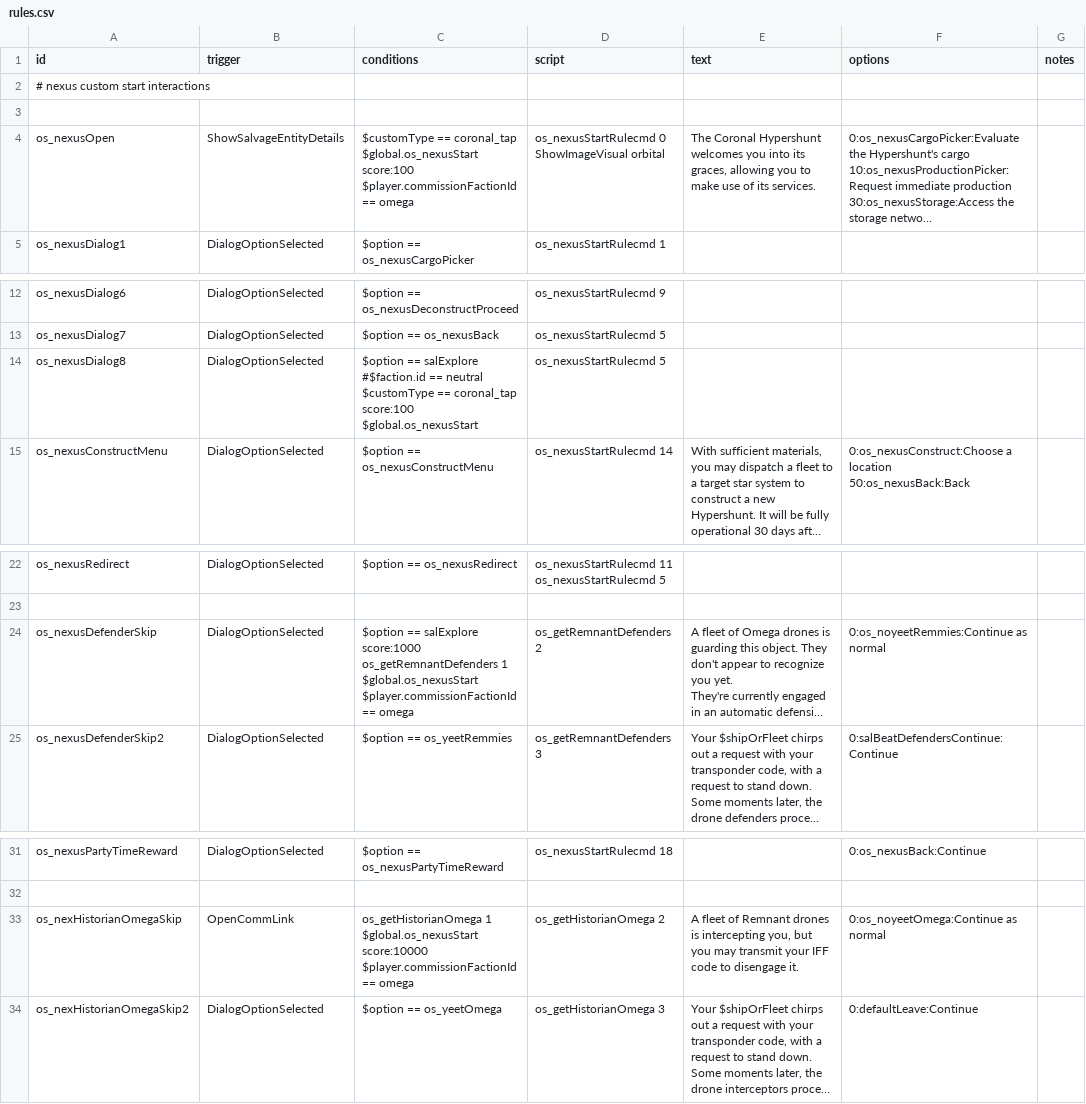
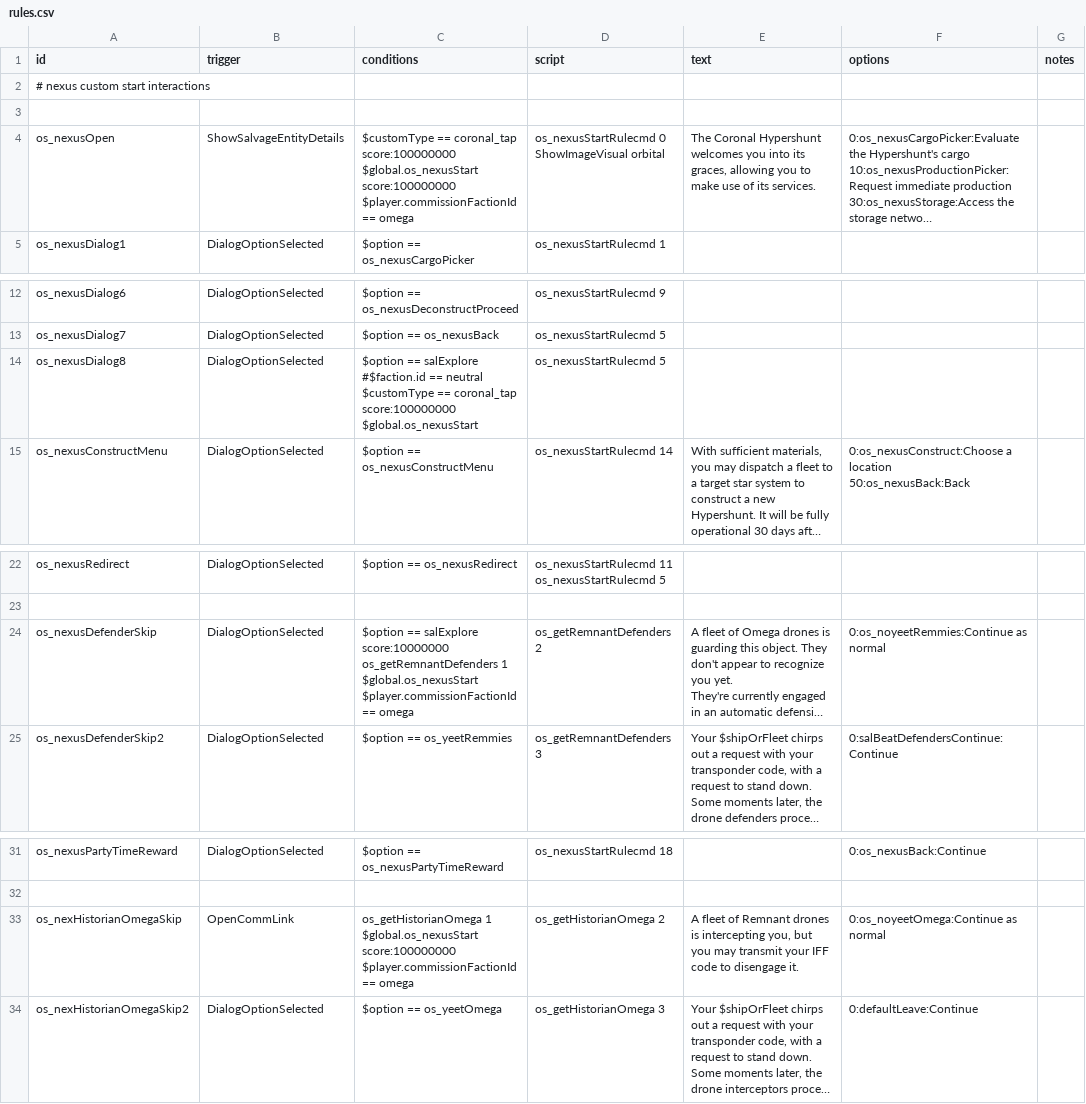
Before and after one commit to jason0320/Omega-Start, a CSV file: data/campaign/rules.csv, drawn as a sheet; only a part is shown, gaps mark what is left out; long unchanged cells end in …; ↵ is a line break in a cell; the diff names each change by its address in the sheet, - before the commit and + after, or states it on an @@ line.

```diff
--- a/data/campaign/rules.csv
+++ b/data/campaign/rules.csv
-C4 (conditions): …== coronal_tap ↵ $global.os_nexusStart score:100 ↵ $player.commissionFactionId ==…
+C4 (conditions): …== coronal_tap score:100000000 ↵ $global.os_nexusStart score:100000000 ↵ $player.commissionFactionId ==…
-C14 (conditions): …== coronal_tap score:100 ↵ $global.os_nexusStart
+C14 (conditions): …== coronal_tap score:100000000 ↵ $global.os_nexusStart
-C24 (conditions): …== salExplore score:1000 ↵ os_getRemnantDefenders 1…
+C24 (conditions): …== salExplore score:10000000 ↵ os_getRemnantDefenders 1…
-C33 (conditions): …1 ↵ $global.os_nexusStart score:10000 ↵ $player.commissionFactionId ==…
+C33 (conditions): …1 ↵ $global.os_nexusStart score:100000000 ↵ $player.commissionFactionId ==…
```
Also changed, not shown: 3 other files.
